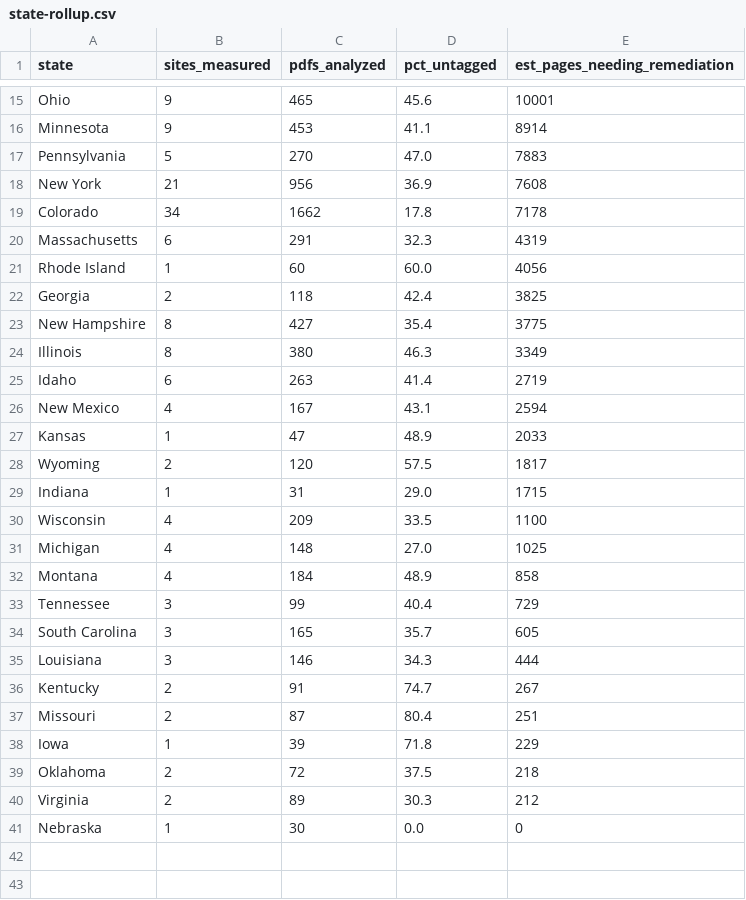
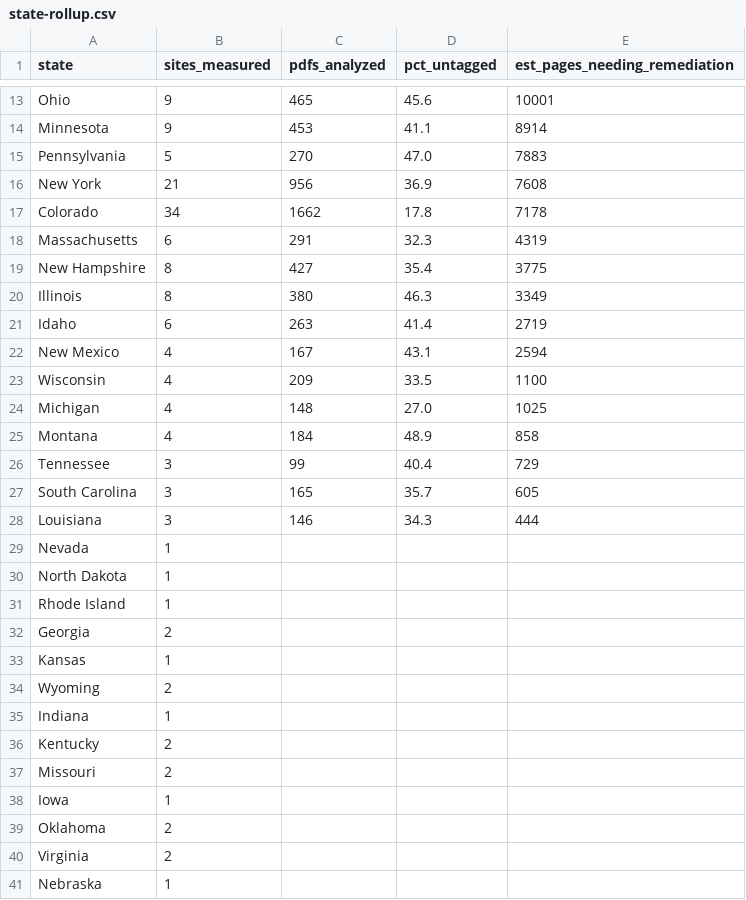
Before and after one commit to signalfeed/signalfeed.github.io, a CSV file: downloads/backlog-special/state-rollup.csv, drawn as a sheet; only a part is shown, gaps mark what is left out; the diff covers the shown part only.

```diff
--- a/downloads/backlog-special/state-rollup.csv
+++ b/downloads/backlog-special/state-rollup.csv
@@ -20,4 +18,2 @@ Colorado,34,1662,17.8,7178
 Massachusetts,6,291,32.3,4319
-Rhode Island,1,60,60.0,4056
-Georgia,2,118,42.4,3825
 New Hampshire,8,427,35.4,3775
@@ -26,5 +22,2 @@ Idaho,6,263,41.4,2719
 New Mexico,4,167,43.1,2594
-Kansas,1,47,48.9,2033
-Wyoming,2,120,57.5,1817
-Indiana,1,31,29.0,1715
 Wisconsin,4,209,33.5,1100
@@ -35,7 +28,14 @@ South Carolina,3,165,35.7,605
 Louisiana,3,146,34.3,444
-Kentucky,2,91,74.7,267
-Missouri,2,87,80.4,251
-Iowa,1,39,71.8,229
-Oklahoma,2,72,37.5,218
-Virginia,2,89,30.3,212
-Nebraska,1,30,0.0,0
+Nevada,1,,,
+North Dakota,1,,,
+Rhode Island,1,,,
+Georgia,2,,,
+Kansas,1,,,
+Wyoming,2,,,
+Indiana,1,,,
+Kentucky,2,,,
+Missouri,2,,,
+Iowa,1,,,
+Oklahoma,2,,,
+Virginia,2,,,
+Nebraska,1,,,
```
Also changed, not shown: 2 removed rows elsewhere in this file, downloads/backlog-counties/state-rollup.csv, downloads/backlog-index/state-rollup.csv, 12 other files.
